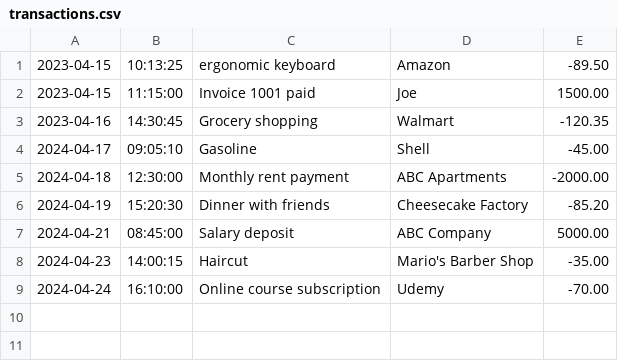
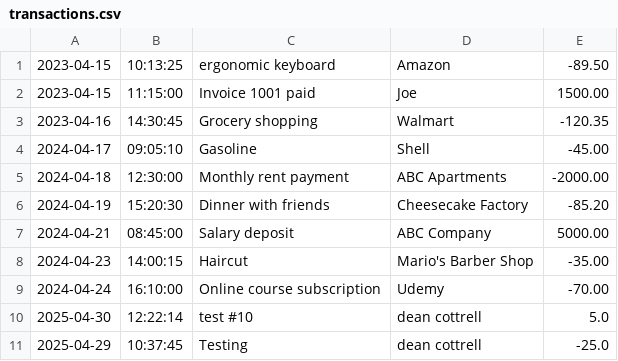
Before and after one commit to Dean-Cottrell/FinancialTracker, a CSV file: transactions.csv, drawn as a sheet; the diff names each change by its address in the sheet, - before the commit and + after, or states it on an @@ line.

```diff
--- a/transactions.csv
+++ b/transactions.csv
+row 10: 2025-04-30 | 12:22:14 | test #10 | dean cottrell | 5.0
+row 11: 2025-04-29 | 10:37:45 | Testing | dean cottrell | -25.0
```
Also changed, not shown: 1 other file.
